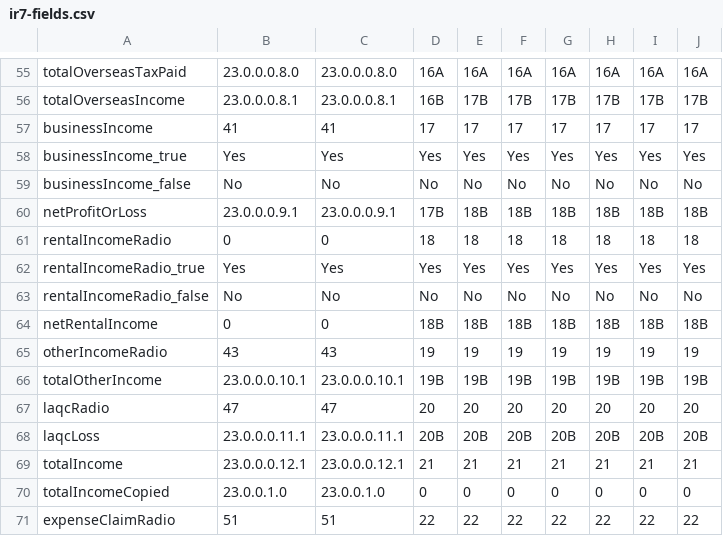
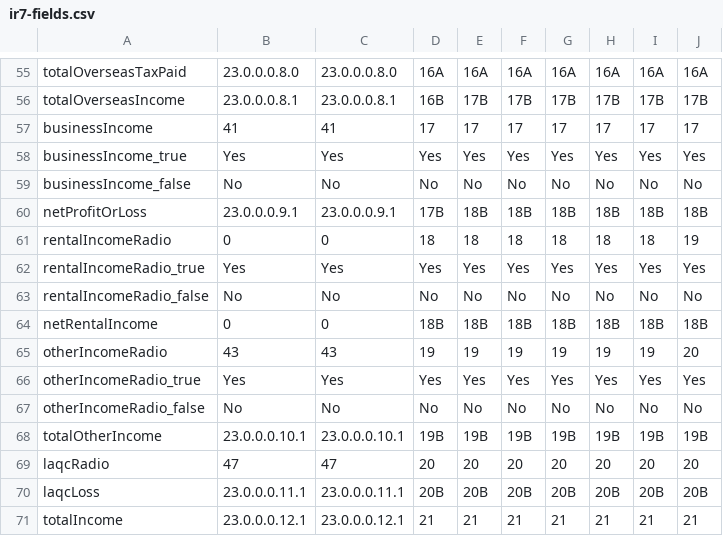
Before and after one commit to taxbeans/taxbeans, a CSV file: taxbeans-forms/src/main/resources/ir7-fields.csv, drawn as a sheet; only a part is shown, gaps mark what is left out; the shorter side is filled out with more unchanged rows; the diff names each change by its address in the sheet, - before the commit and + after, or states it on an @@ line.

Commit message:
Added more fields for the IR7 return
This change enables more of the IR7 form to be filled out

```diff
--- a/taxbeans-forms/src/main/resources/ir7-fields.csv
+++ b/taxbeans-forms/src/main/resources/ir7-fields.csv
-J61: 18
+J61: 19
-J65: 19
+J65: 20
+row 66: otherIncomeRadio_true | Yes | Yes | Yes | Yes | Yes | Yes | Yes | Yes | Yes
+row 67: otherIncomeRadio_false | No | No | No | No | No | No | No | No | No
```
Also changed, not shown: 3 other files.
